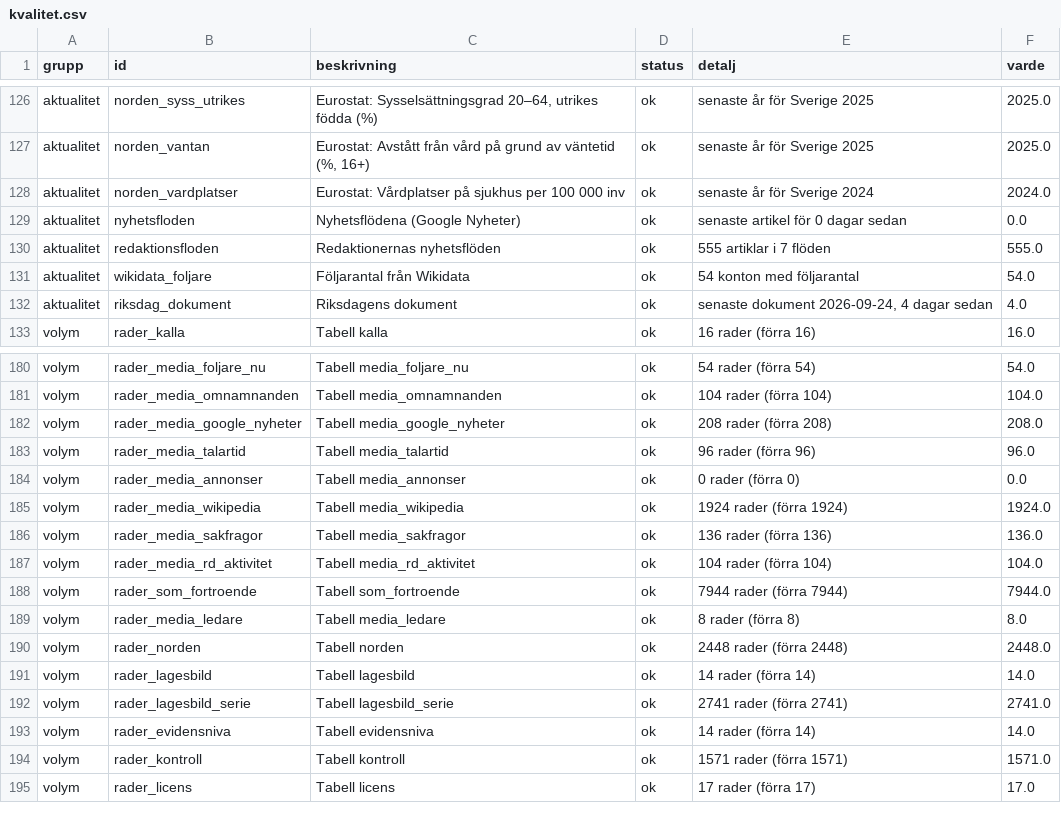
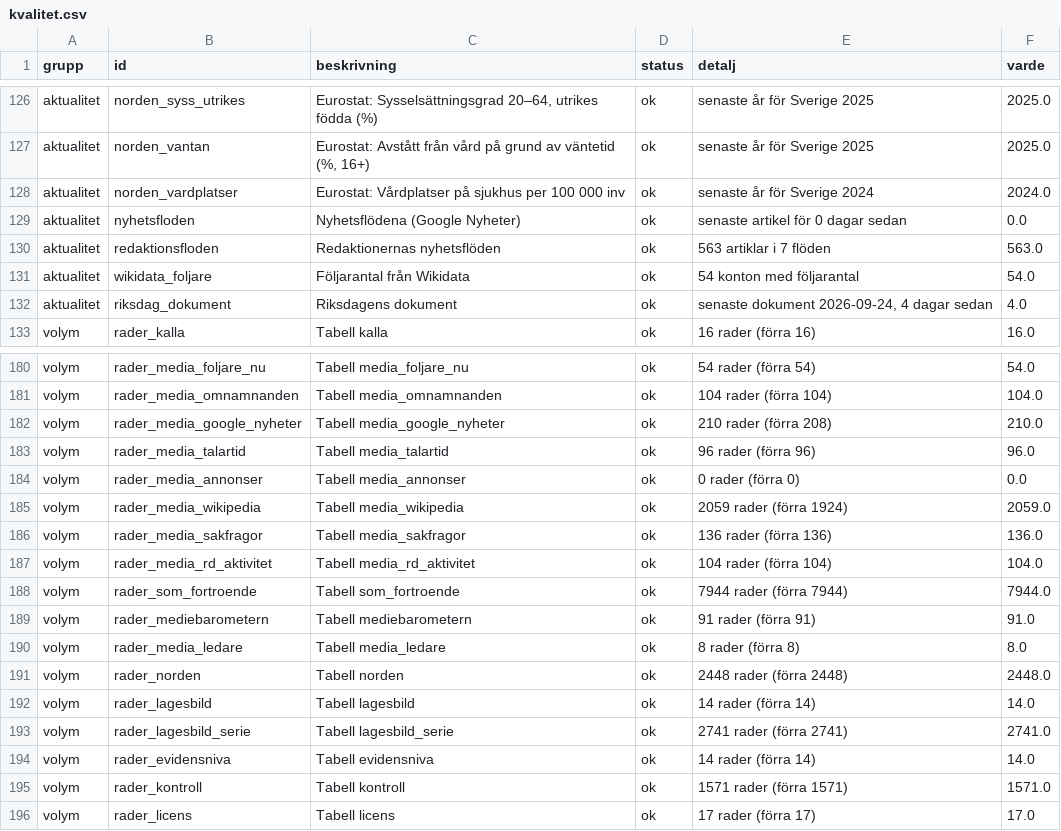
Before and after one commit to claesludvig/projekt, a CSV file: valjare/data/csv/kvalitet.csv, drawn as a sheet; only a part is shown, gaps mark what is left out.

```diff
--- a/valjare/data/csv/kvalitet.csv
+++ b/valjare/data/csv/kvalitet.csv
@@ -129,3 +129,3 @@ aktualitet,norden_vardplatser,Eurostat: Vårdplatser på sjukhus per 100 000 inv
 aktualitet,nyhetsfloden,Nyhetsflödena (Google Nyheter),ok,senaste artikel för 0 dagar sedan,0.0
-aktualitet,redaktionsfloden,Redaktionernas nyhetsflöden,ok,555 artiklar i 7 flöden,555.0
+aktualitet,redaktionsfloden,Redaktionernas nyhetsflöden,ok,563 artiklar i 7 flöden,563.0
 aktualitet,wikidata_foljare,Följarantal från Wikidata,ok,54 konton med följarantal,54.0
@@ -181,6 +181,6 @@ volym,rader_media_foljare_nu,Tabell media_foljare_nu,ok,54 rader (förra 54),54.
 volym,rader_media_omnamnanden,Tabell media_omnamnanden,ok,104 rader (förra 104),104.0
-volym,rader_media_google_nyheter,Tabell media_google_nyheter,ok,208 rader (förra 208),208.0
+volym,rader_media_google_nyheter,Tabell media_google_nyheter,ok,210 rader (förra 208),210.0
 volym,rader_media_talartid,Tabell media_talartid,ok,96 rader (förra 96),96.0
 volym,rader_media_annonser,Tabell media_annonser,ok,0 rader (förra 0),0.0
-volym,rader_media_wikipedia,Tabell media_wikipedia,ok,1924 rader (förra 1924),1924.0
+volym,rader_media_wikipedia,Tabell media_wikipedia,ok,2059 rader (förra 1924),2059.0
 volym,rader_media_sakfragor,Tabell media_sakfragor,ok,136 rader (förra 136),136.0
@@ -188,2 +188,3 @@ volym,rader_media_rd_aktivitet,Tabell media_rd_aktivitet,ok,104 rader (förra 10
 volym,rader_som_fortroende,Tabell som_fortroende,ok,7944 rader (förra 7944),7944.0
+volym,rader_mediebarometern,Tabell mediebarometern,ok,91 rader (förra 91),91.0
 volym,rader_media_ledare,Tabell media_ledare,ok,8 rader (förra 8),8.0
```
Also changed, not shown: valjare/data/csv/media_foljare.csv, valjare/data/csv/media_foljare_nu.csv, 16 other files.
